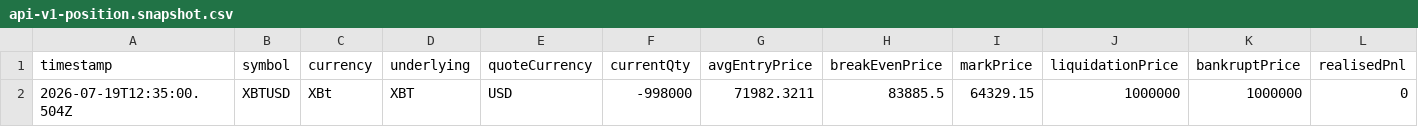
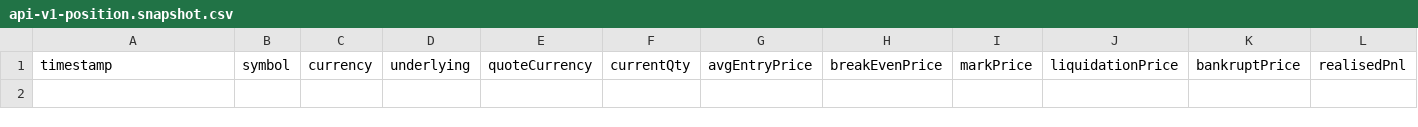
Before and after one commit to bwjoke/BTC-Trading-Since-2020, a CSV file: api-v1-position.snapshot.csv, drawn as a sheet; only a part is shown; rows hold the shown columns only; the diff names each change by its address in the sheet, - before the commit and + after, or states it on an @@ line.

Commit message:
data: final archive snapshot 2026-09-11 with execution events
Include available execution lifecycle records with privacy policy 0.5. Repair timestamp-tied order pagination, preserve native join IDs, and document historical coverage limits and the final export cutoff.

```diff
--- a/api-v1-position.snapshot.csv
+++ b/api-v1-position.snapshot.csv
-row 2: 2026-07-19T12:35:00.504Z | XBTUSD | XBt | XBT | USD | -998000 | 71982.3211 | 83885.5 | 64329.15 | 1000000 | 1000000 | 0
```
Also changed, not shown: api-v1-user-margin.snapshot-all.csv, api-v1-user-wallet.snapshot-all.csv, 11 other files.
